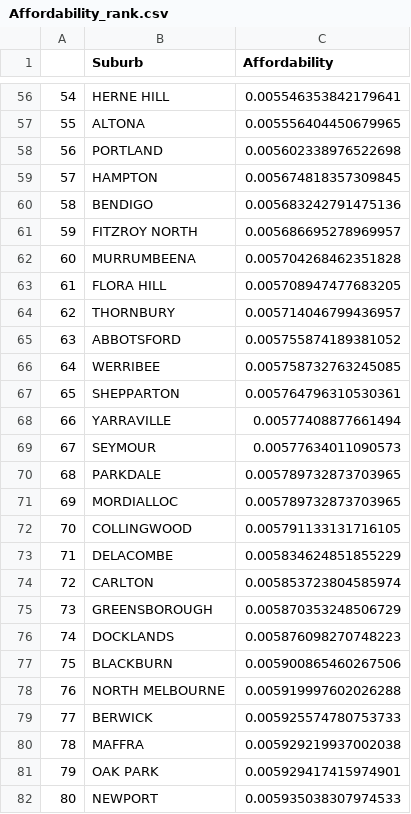
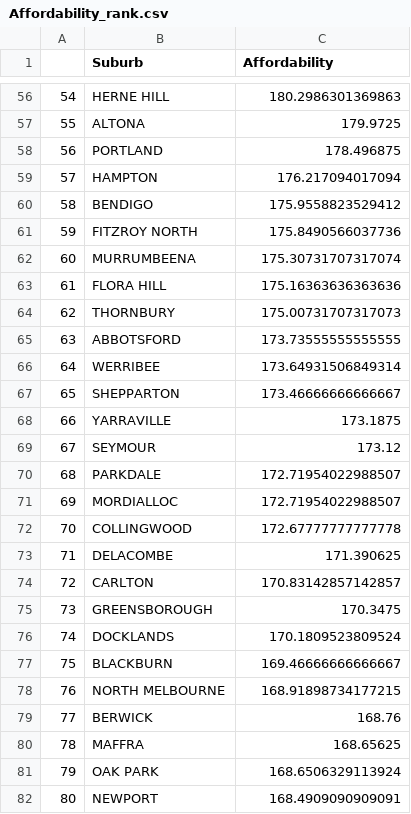
Before and after one commit to MAST30034-Applied-Data-Science/generic-real-estate-consulting-project-group-26, a CSV file: data/curated/Affordability_rank.csv, drawn as a sheet; only a part is shown, gaps mark what is left out; the diff covers the shown part only.

Commit message:
Reverse the affordability values

```diff
--- a/data/curated/Affordability_rank.csv
+++ b/data/curated/Affordability_rank.csv
@@ -56,27 +56,27 @@
-54,HERNE HILL,0.005546353842179641
-55,ALTONA,0.005556404450679965
-56,PORTLAND,0.005602338976522698
-57,HAMPTON,0.005674818357309845
-58,BENDIGO,0.005683242791475136
-59,FITZROY NORTH,0.005686695278969957
-60,MURRUMBEENA,0.005704268462351828
-61,FLORA HILL,0.005708947477683205
-62,THORNBURY,0.005714046799436957
-63,ABBOTSFORD,0.005755874189381052
-64,WERRIBEE,0.005758732763245085
-65,SHEPPARTON,0.005764796310530361
-66,YARRAVILLE,0.00577408877661494
-67,SEYMOUR,0.00577634011090573
-68,PARKDALE,0.005789732873703965
-69,MORDIALLOC,0.005789732873703965
-70,COLLINGWOOD,0.005791133131716105
-71,DELACOMBE,0.005834624851855229
-72,CARLTON,0.005853723804585974
-73,GREENSBOROUGH,0.005870353248506729
-74,DOCKLANDS,0.005876098270748223
-75,BLACKBURN,0.005900865460267506
-76,NORTH MELBOURNE,0.005919997602026288
-77,BERWICK,0.005925574780753733
-78,MAFFRA,0.005929219937002038
-79,OAK PARK,0.005929417415974901
-80,NEWPORT,0.005935038307974533
+54,HERNE HILL,180.2986301369863
+55,ALTONA,179.9725
+56,PORTLAND,178.496875
+57,HAMPTON,176.217094017094
+58,BENDIGO,175.9558823529412
+59,FITZROY NORTH,175.8490566037736
+60,MURRUMBEENA,175.30731707317074
+61,FLORA HILL,175.16363636363636
+62,THORNBURY,175.00731707317073
+63,ABBOTSFORD,173.73555555555555
+64,WERRIBEE,173.64931506849314
+65,SHEPPARTON,173.46666666666667
+66,YARRAVILLE,173.1875
+67,SEYMOUR,173.12
+68,PARKDALE,172.71954022988507
+69,MORDIALLOC,172.71954022988507
+70,COLLINGWOOD,172.67777777777778
+71,DELACOMBE,171.390625
+72,CARLTON,170.83142857142857
+73,GREENSBOROUGH,170.3475
+74,DOCKLANDS,170.1809523809524
+75,BLACKBURN,169.46666666666667
+76,NORTH MELBOURNE,168.91898734177215
+77,BERWICK,168.76
+78,MAFFRA,168.65625
+79,OAK PARK,168.6506329113924
+80,NEWPORT,168.4909090909091
```
Also changed, not shown: 162 edited cells elsewhere in this file, data/curated/Liveability_rank.csv, 4 other files.
